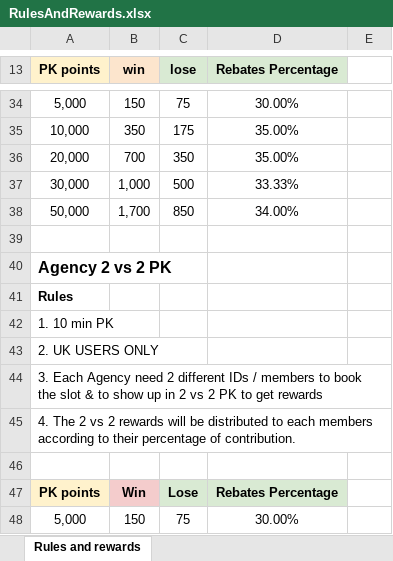
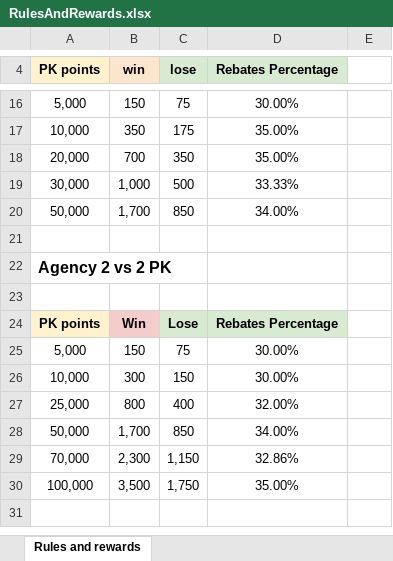
Before and after one commit to TacitBlade/Bigo--Live-Dashboard, an Excel workbook: templates/RulesAndRewards.xlsx, sheet Rules and rewards, drawn as a sheet; only a part is shown, gaps mark what is left out; the shorter side is filled out with more unchanged rows; values as stored, in another font and other column widths than the file's, no borders; removed rows and columns are numbered as before the commit, all else as after; the diff covers the shown part only; the diff names each change by its address in the sheet, - before the commit and + after, or states it on an @@ line.

```diff
--- a/templates/RulesAndRewards.xlsx (sheet Rules and rewards)
+++ b/templates/RulesAndRewards.xlsx (sheet Rules and rewards)
-row 41: Rules
-row 42: 1. 10 min PK
-row 43: 2. UK USERS ONLY
-row 44: 3. Each Agency need 2 different IDs / members to book the slot & to show up in 2 vs 2 PK to get rewards
-row 45: 4. The 2 vs 2 rewards will be distributed to each members according to their percentage of contribution.
```
Also changed, not shown: 5 added rows, 96 removed rows and cell formats elsewhere in this sheet, formulas that keep their value, 1 other file.
